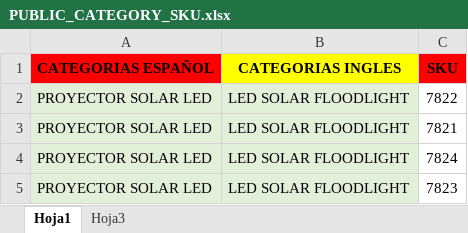
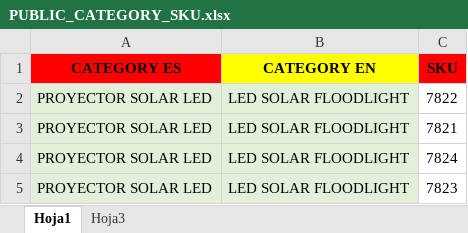
Before and after one commit to djxmeel/optima-scrapper, an Excel workbook: data/common/excel/PUBLIC_CATEGORY_SKU.xlsx, sheet Hoja1, drawn as a sheet; only a part is shown; values as stored, in another font and other column widths than the file's, no borders; the diff names each change by its address in the sheet, - before the commit and + after, or states it on an @@ line.

Commit message:
UPDATE: corrected excel column naming

```diff
--- a/data/common/excel/PUBLIC_CATEGORY_SKU.xlsx (sheet Hoja1)
+++ b/data/common/excel/PUBLIC_CATEGORY_SKU.xlsx (sheet Hoja1)
-A1: CATEGORIAS ESPAÑOL
+A1: CATEGORY ES
-B1: CATEGORIAS INGLES
+B1: CATEGORY EN
```
